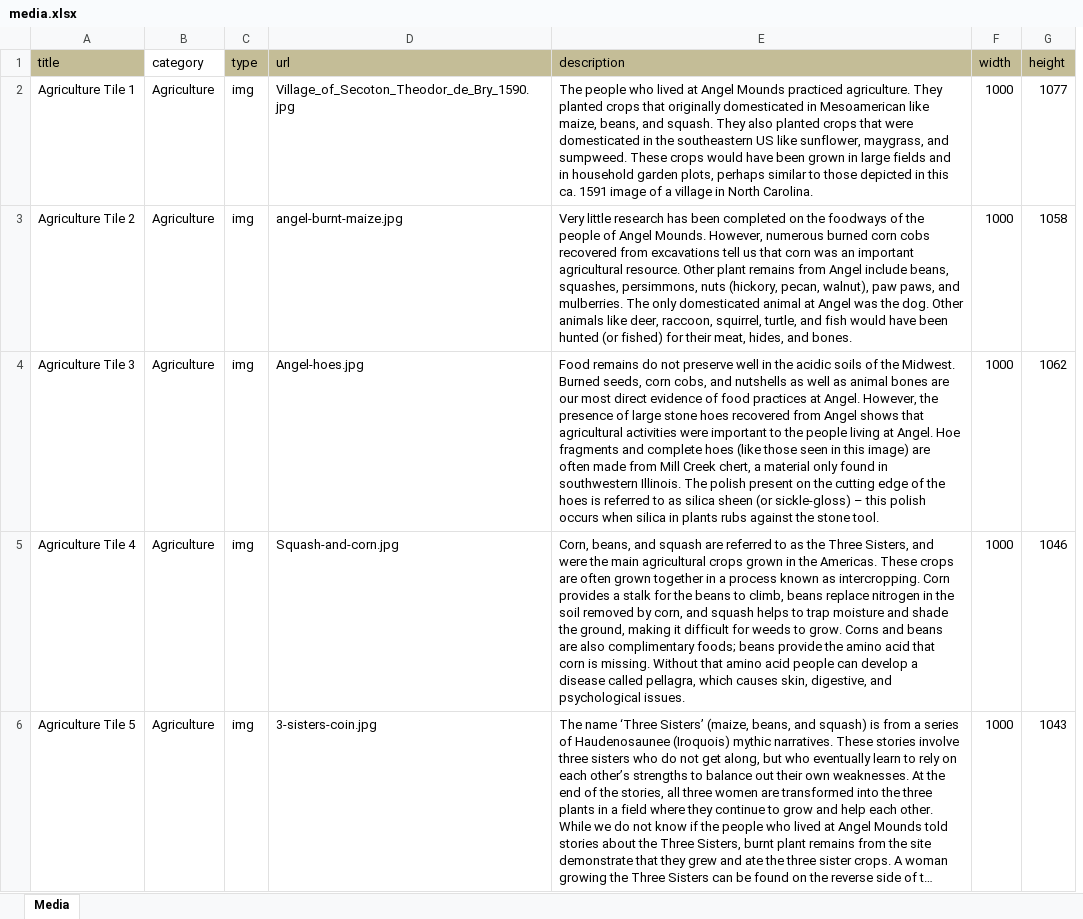
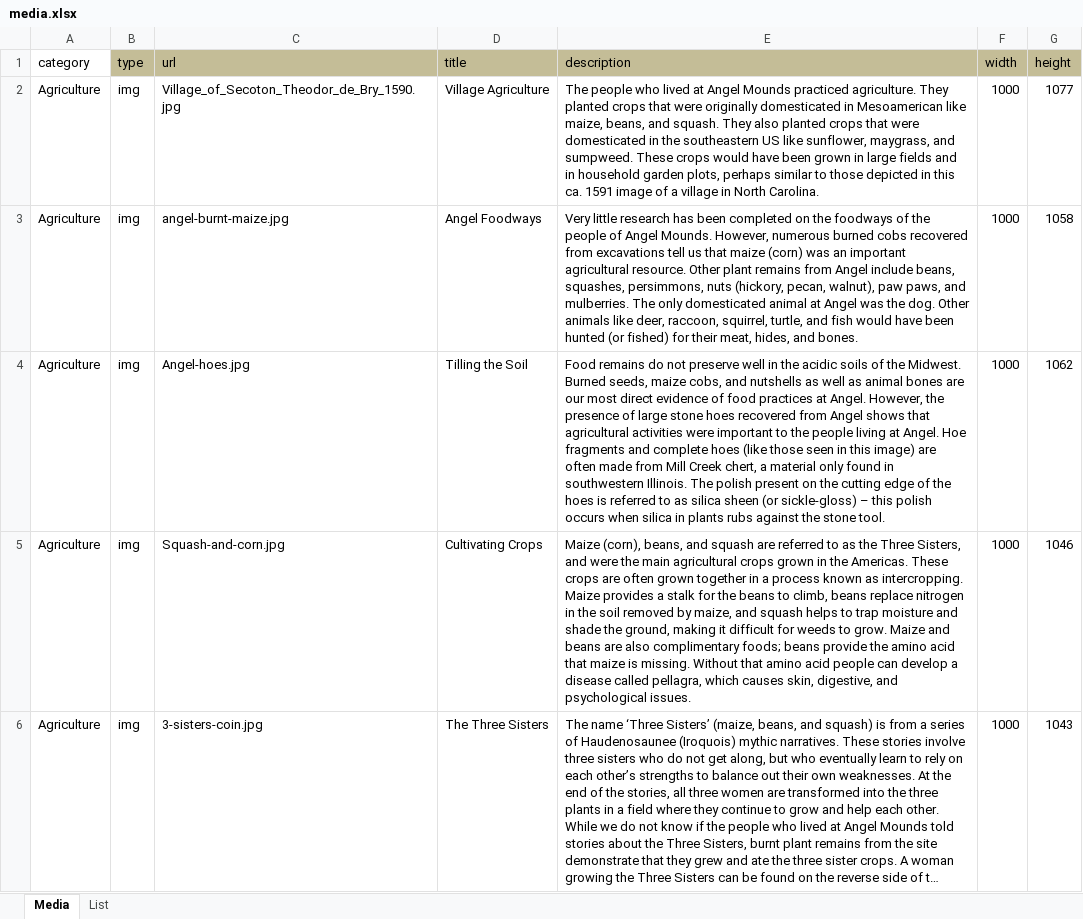
Before and after one commit to pdbeard/angel-mounds, an Excel workbook: src/assets/media.xlsx, sheet Media, drawn as a sheet; only a part is shown; long unchanged cells end in …; values as stored, in another font and other column widths than the file's, no borders; removed rows and columns are numbered as before the commit, all else as after; the diff covers the shown part only; the diff names each change by its address in the sheet, - before the commit and + after, or states it on an @@ line.

Commit message:
Sync Assets for merge

```diff
--- a/src/assets/media.xlsx (sheet Media)
+++ b/src/assets/media.xlsx (sheet Media)
+sheet tab: List
-column A (title), rows 2-6: Agriculture Tile 1 | Agriculture Tile 2 | Agriculture Tile 3 | Agriculture Tile 4 | Agriculture Tile 5
+column D (title), rows 2-6: Village Agriculture | Angel Foodways | Tilling the Soil | Cultivating Crops | The Three Sisters
-E2 (description): …crops that originally domesticated…
+E2 (description): …crops that were originally domesticated…
-E3 (description): …numerous burned corn cobs recovered from excavations tell us that corn was an…
+E3 (description): …numerous burned cobs recovered from excavations tell us that maize (corn) was an…
-E4 (description): …Burned seeds, corn cobs, and…
+E4 (description): …Burned seeds, maize cobs, and…
-E5 (description): Corn, beans, and squash are referred to as the Three Sisters, and were the main agricultural crops grown in the Americas. These crops are often grown together in a process known as intercropping. Corn provides a stalk for the beans to climb, beans replace nitrogen in the soil removed by corn, and squash helps to trap moisture and shade the ground, making it difficult for weeds to grow. Corns and beans are also complimentary foods; beans provide the amino acid that corn is missing.…
+E5 (description): Maize (corn), beans, and squash are referred to as the Three Sisters, and were the main agricultural crops grown in the Americas. These crops are often grown together in a process known as intercropping. Maize provides a stalk for the beans to climb, beans replace nitrogen in the soil removed by maize, and squash helps to trap moisture and shade the ground, making it difficult for weeds to grow. Maize and beans are also complimentary foods; beans provide the amino acid that maize is missing.…
```
Also changed, not shown: 1 added row and 14 edited cells elsewhere in this sheet, 9 other files.
